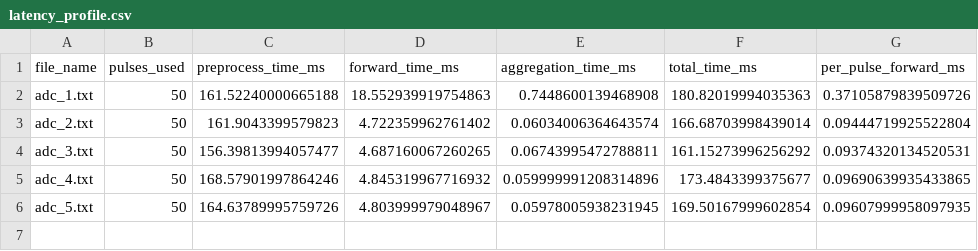
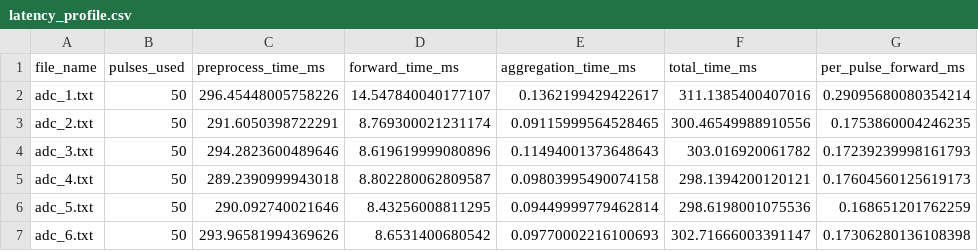
Before and after one commit to Avradip24/AIS_ML, a CSV file: results/latency_profile.csv, drawn as a sheet.

```diff
--- a/results/latency_profile.csv
+++ b/results/latency_profile.csv
@@ -1,6 +1,7 @@
 file_name,pulses_used,preprocess_time_ms,forward_time_ms,aggregation_time_ms,total_time_ms,per_pulse_forward_ms
-adc_1.txt,50,161.52240000665188,18.552939919754863,0.7448600139468908,180.82019994035363,0.37105879839509726
-adc_2.txt,50,161.9043399579823,4.722359962761402,0.06034006364643574,166.68703998439014,0.09444719925522804
-adc_3.txt,50,156.39813994057477,4.687160067260265,0.06743995472788811,161.15273996256292,0.09374320134520531
-adc_4.txt,50,168.57901997864246,4.845319967716932,0.059999991208314896,173.4843399375677,0.09690639935433865
-adc_5.txt,50,164.63789995759726,4.803999979048967,0.05978005938231945,169.50167999602854,0.09607999958097935
+adc_1.txt,50,296.45448005758226,14.547840040177107,0.1362199429422617,311.1385400407016,0.29095680080354214
+adc_2.txt,50,291.6050398722291,8.769300021231174,0.09115999564528465,300.46549988910556,0.1753860004246235
+adc_3.txt,50,294.2823600489646,8.619619999080896,0.11494001373648643,303.016920061782,0.17239239998161793
+adc_4.txt,50,289.2390999943018,8.802280062809587,0.09803995490074158,298.1394200120121,0.17604560125619173
+adc_5.txt,50,290.092740021646,8.43256008811295,0.09449999779462814,298.6198001075536,0.168651201762259
+adc_6.txt,50,293.96581994369626,8.6531400680542,0.09770002216100693,302.71666003391147,0.17306280136108398
```
Also changed, not shown: results/file_level_results.csv, results/final_result_tables.csv, 22 other files.
